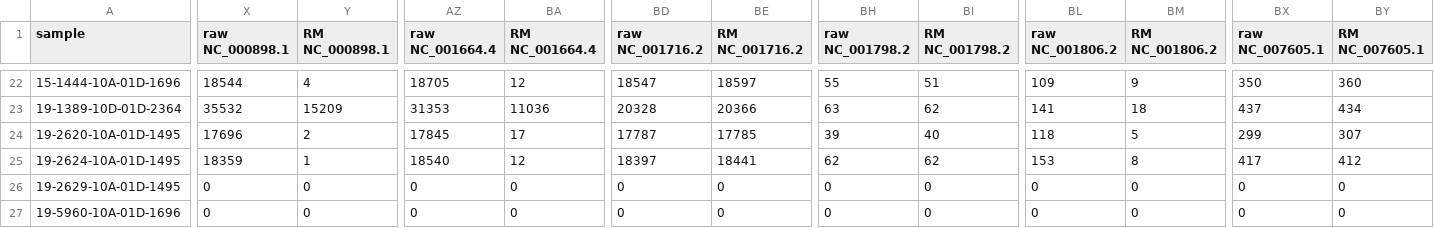
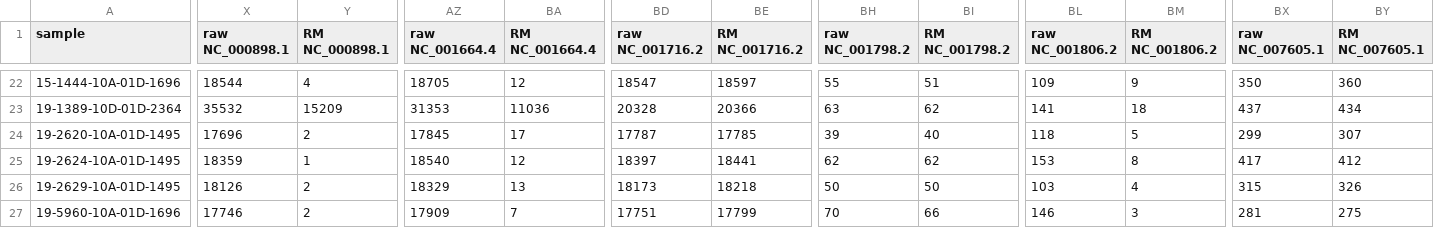
Before and after one commit to ucsffrancislab/genomics, a CSV file: data/20211122-Homology-Paper/TCGA_WGS3/bowtie2_report.csv, drawn as a sheet; only a part is shown, gaps mark what is left out; the diff covers the shown part only; the diff names each change by its address in the sheet, - before the commit and + after, or states it on an @@ line.

Commit message:
More data

```diff
--- a/data/20211122-Homology-Paper/TCGA_WGS3/bowtie2_report.csv
+++ b/data/20211122-Homology-Paper/TCGA_WGS3/bowtie2_report.csv
-X26 (raw NC_000898.1): 0
+X26 (raw NC_000898.1): 18126
-Y26:Y27 (RM NC_000898.1): 0
+Y26:Y27 (RM NC_000898.1): 2
-AZ26 (raw NC_001664.4): 0
+AZ26 (raw NC_001664.4): 18329
-BA26 (RM NC_001664.4): 0
+BA26 (RM NC_001664.4): 13
-BD26 (raw NC_001716.2): 0
+BD26 (raw NC_001716.2): 18173
-BE26 (RM NC_001716.2): 0
+BE26 (RM NC_001716.2): 18218
-BH26 (raw NC_001798.2): 0
+BH26 (raw NC_001798.2): 50
-BI26 (RM NC_001798.2): 0
+BI26 (RM NC_001798.2): 50
-BL26 (raw NC_001806.2): 0
+BL26 (raw NC_001806.2): 103
-BM26 (RM NC_001806.2): 0
+BM26 (RM NC_001806.2): 4
-BX26 (raw NC_007605.1): 0
+BX26 (raw NC_007605.1): 315
-BY26 (RM NC_007605.1): 0
+BY26 (RM NC_007605.1): 326
-X27 (raw NC_000898.1): 0
+X27 (raw NC_000898.1): 17746
-AZ27 (raw NC_001664.4): 0
+AZ27 (raw NC_001664.4): 17909
-BA27 (RM NC_001664.4): 0
+BA27 (RM NC_001664.4): 7
-BD27 (raw NC_001716.2): 0
+BD27 (raw NC_001716.2): 17751
-BE27 (RM NC_001716.2): 0
+BE27 (RM NC_001716.2): 17799
-BH27 (raw NC_001798.2): 0
+BH27 (raw NC_001798.2): 70
-BI27 (RM NC_001798.2): 0
+BI27 (RM NC_001798.2): 66
-BL27 (raw NC_001806.2): 0
+BL27 (raw NC_001806.2): 146
-BM27 (RM NC_001806.2): 0
+BM27 (RM NC_001806.2): 3
-BX27 (raw NC_007605.1): 0
+BX27 (raw NC_007605.1): 281
-BY27 (RM NC_007605.1): 0
+BY27 (RM NC_007605.1): 275
```
Also changed, not shown: 38 edited cells elsewhere in this file, 1 other file.
